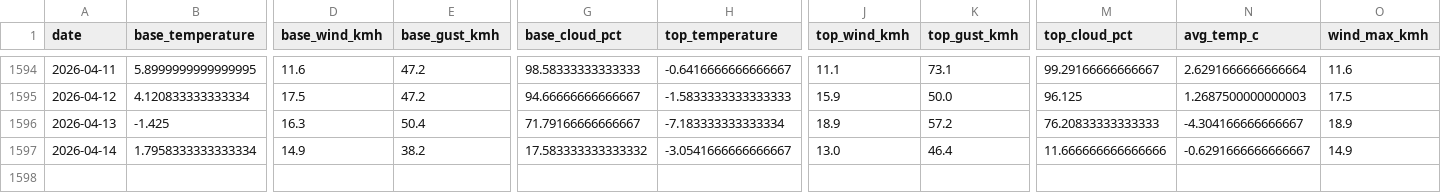
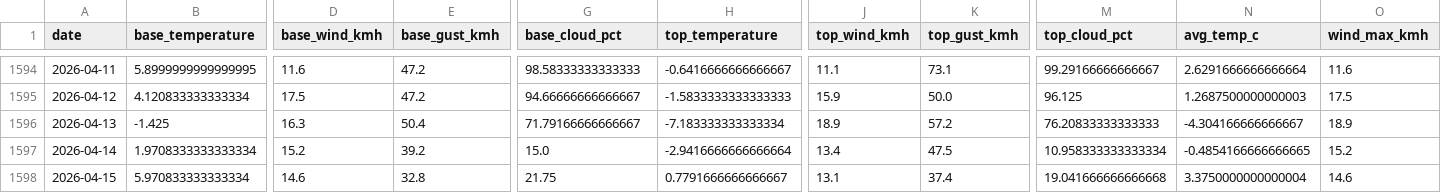
Before and after one commit to CeciliaRodriguez/sierra-nevada-ski-score, a CSV file: data/ski_score_historical.csv, drawn as a sheet; only a part is shown, gaps mark what is left out; rows hold the shown columns only; the diff covers the shown part only; the diff names each change by its address in the sheet, - before the commit and + after, or states it on an @@ line.

```diff
--- a/data/ski_score_historical.csv
+++ b/data/ski_score_historical.csv
-B1597 (base_temperature): 1.7958333333333334
+B1597 (base_temperature): 1.9708333333333334
-D1597 (base_wind_kmh): 14.9
+D1597 (base_wind_kmh): 15.2
-E1597 (base_gust_kmh): 38.2
+E1597 (base_gust_kmh): 39.2
-G1597 (base_cloud_pct): 17.583333333333332
+G1597 (base_cloud_pct): 15.0
-H1597 (top_temperature): -3.0541666666666667
+H1597 (top_temperature): -2.9416666666666664
-J1597 (top_wind_kmh): 13.0
+J1597 (top_wind_kmh): 13.4
-K1597 (top_gust_kmh): 46.4
+K1597 (top_gust_kmh): 47.5
-M1597 (top_cloud_pct): 11.666666666666666
+M1597 (top_cloud_pct): 10.958333333333334
-N1597 (avg_temp_c): -0.6291666666666667
+N1597 (avg_temp_c): -0.4854166666666665
-O1597 (wind_max_kmh): 14.9
+O1597 (wind_max_kmh): 15.2
+row 1598: 2026-04-15 | 5.970833333333334 | 14.6 | 32.8 | 21.75 | 0.7791666666666667 | 13.1 | 37.4 | 19.041666666666668 | 3.3750000000000004 | 14.6
```
Also changed, not shown: 8 edited cells elsewhere in this file, data/ski_data.csv.
